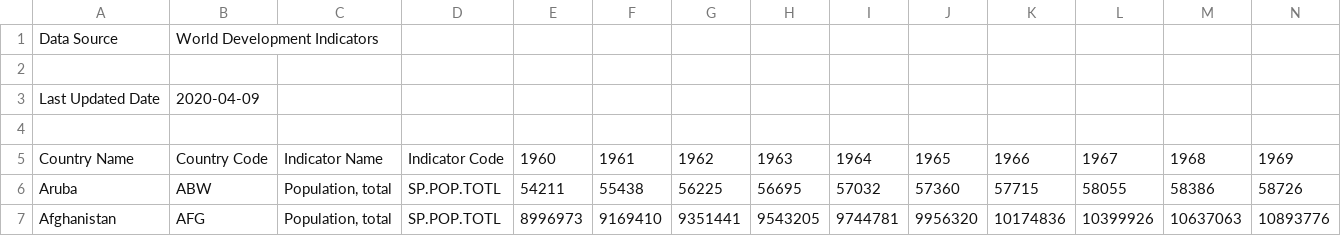
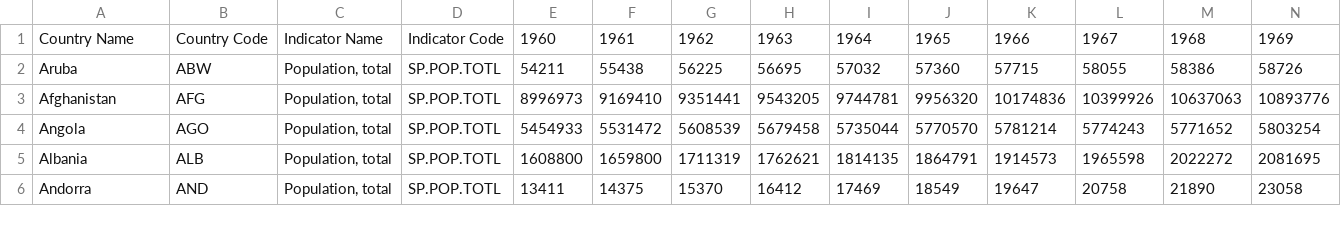
Before and after one commit to covid19unipampateam/Repository-Socio-environmental, a CSV file: API_SP.POP.TOTL_DS2_en_csv_v2_988606.csv, drawn as a sheet; only a part is shown; the shorter side is filled out with more unchanged rows; rows hold the shown columns only; the diff names each change by its address in the sheet, - before the commit and + after, or states it on an @@ line.

Commit message:
ver se fico bonito

```diff
--- a/API_SP.POP.TOTL_DS2_en_csv_v2_988606.csv
+++ b/API_SP.POP.TOTL_DS2_en_csv_v2_988606.csv
-row 1: Data Source | World Development Indicators
-row 2: (empty)
-row 3: Last Updated Date | 2020-04-09
-row 4: (empty)
```
